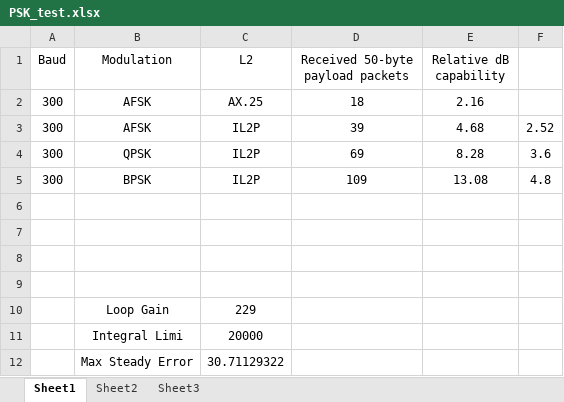
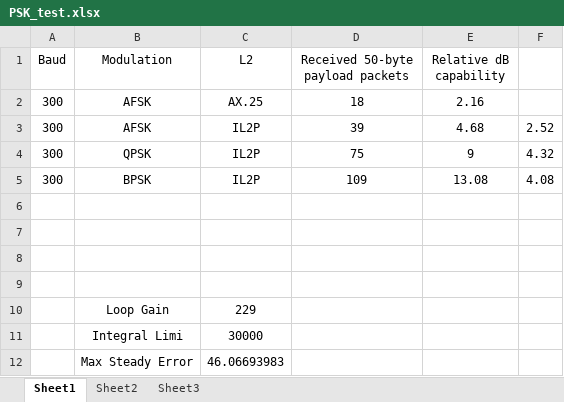
Before and after one commit to ninocarrillo/N9600A-sim, an Excel workbook: PSK_test.xlsx, sheet Sheet1, drawn as a sheet; values as stored, in another font and other column widths than the file's, no borders; the diff names each change by its address in the sheet, - before the commit and + after, or states it on an @@ line.

Commit message:
C25 RRC pulse table scale

```diff
--- a/PSK_test.xlsx (sheet Sheet1)
+++ b/PSK_test.xlsx (sheet Sheet1)
-D4 (Received 50-byte payload packets): 69
+D4 (Received 50-byte payload packets): 75
-E4 (Relative dB capability): 8.28
+E4 (Relative dB capability): 9
-F4: 3.6
+F4: 4.32
-F5: 4.8
+F5: 4.08
-C11 (L2): 20000
+C11 (L2): 30000
-C12 (L2): 30.71129322
+C12 (L2): 46.06693983
```
Also changed, not shown: 3 other files.
